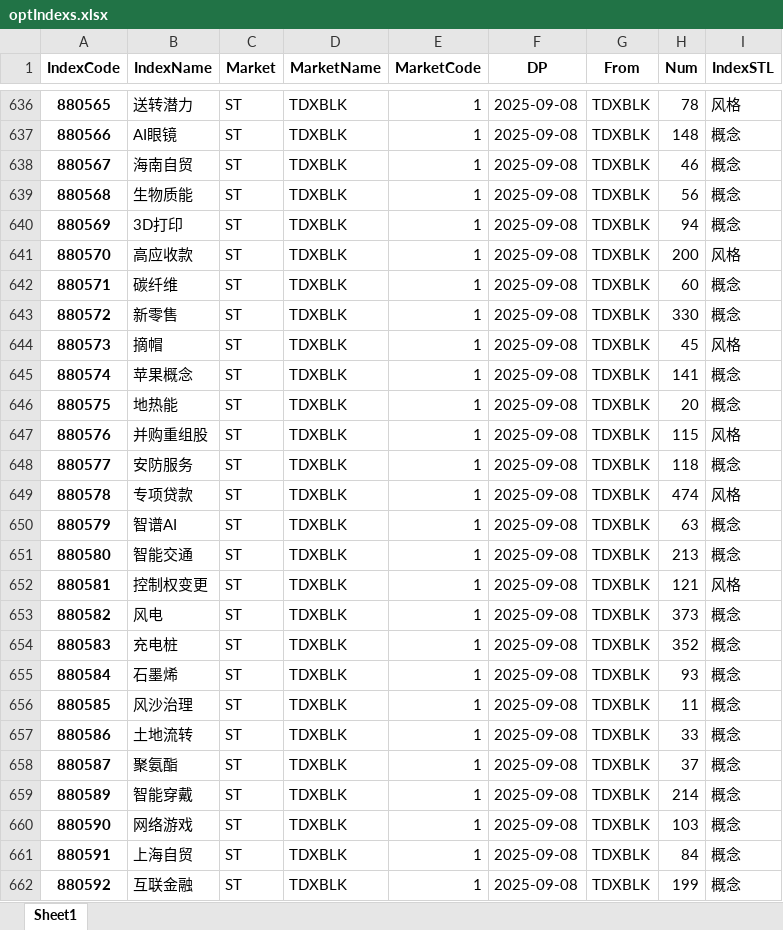
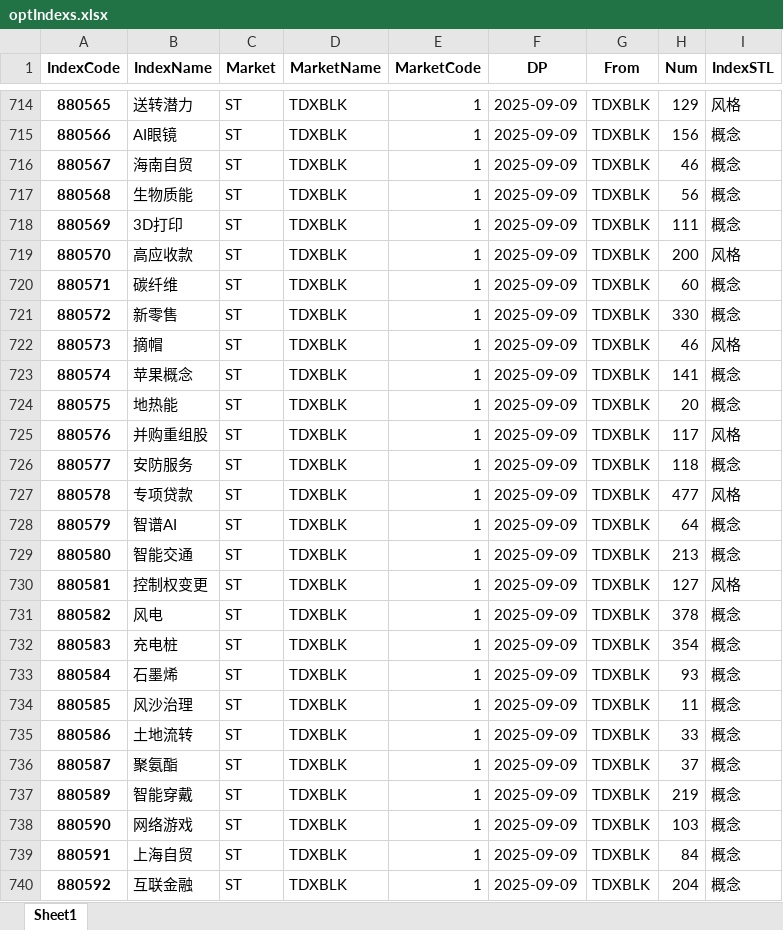
Before and after one commit to u588/app, an Excel workbook: TDXapp/tdxAppData/optIndexs.xlsx, sheet Sheet1, drawn as a sheet; only a part is shown, gaps mark what is left out; values as stored, in another font and other column widths than the file's, no borders; addresses are those after the commit; the diff covers the shown part only; the diff names each change by its address in the sheet, - before the commit and + after, or states it on an @@ line.

```diff
--- a/TDXapp/tdxAppData/optIndexs.xlsx (sheet Sheet1)
+++ b/TDXapp/tdxAppData/optIndexs.xlsx (sheet Sheet1)
-F714:F740 (DP): 2025-09-08
+F714:F740 (DP): 2025-09-09
-H714 (Num): 78
+H714 (Num): 129
-H715 (Num): 148
+H715 (Num): 156
-H718 (Num): 94
+H718 (Num): 111
-H722 (Num): 45
+H722 (Num): 46
-H725 (Num): 115
+H725 (Num): 117
-H727 (Num): 474
+H727 (Num): 477
-H728 (Num): 63
+H728 (Num): 64
-H730 (Num): 121
+H730 (Num): 127
-H731 (Num): 373
+H731 (Num): 378
-H732 (Num): 352
+H732 (Num): 354
-H737 (Num): 214
+H737 (Num): 219
-H740 (Num): 199
+H740 (Num): 204
```
Also changed, not shown: 79 added rows and 777 edited cells elsewhere in this sheet, TDXapp/tdxAppData/tdxIndexs.xlsx, 2 other files.
